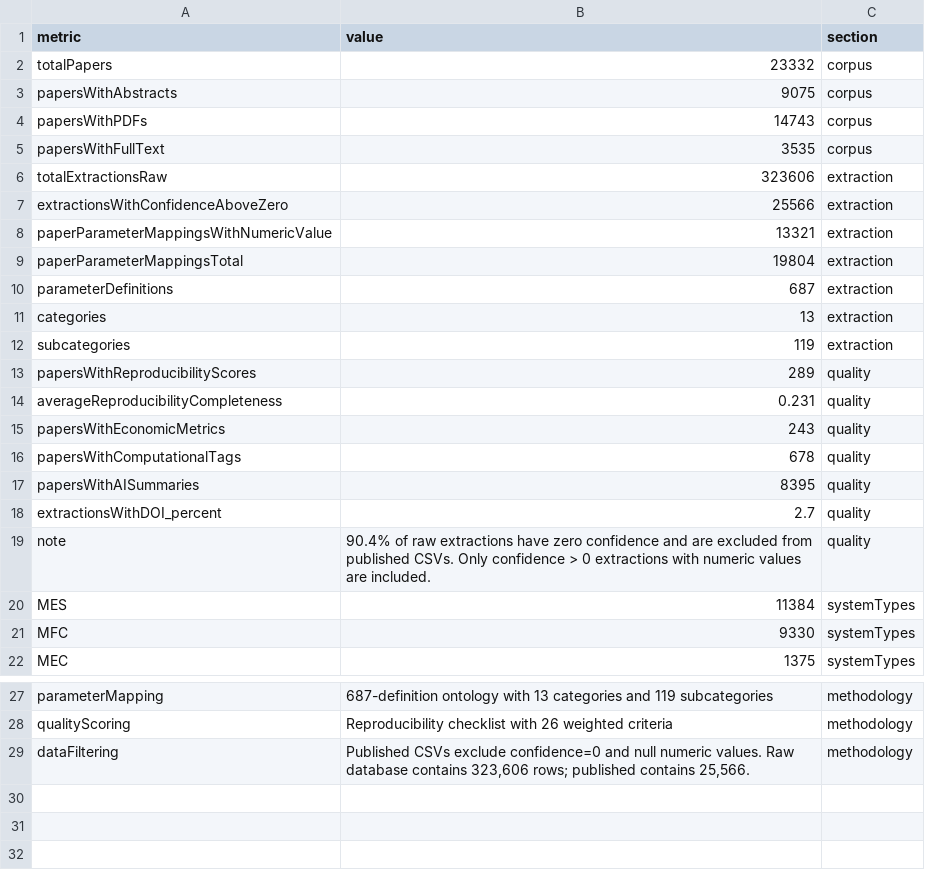
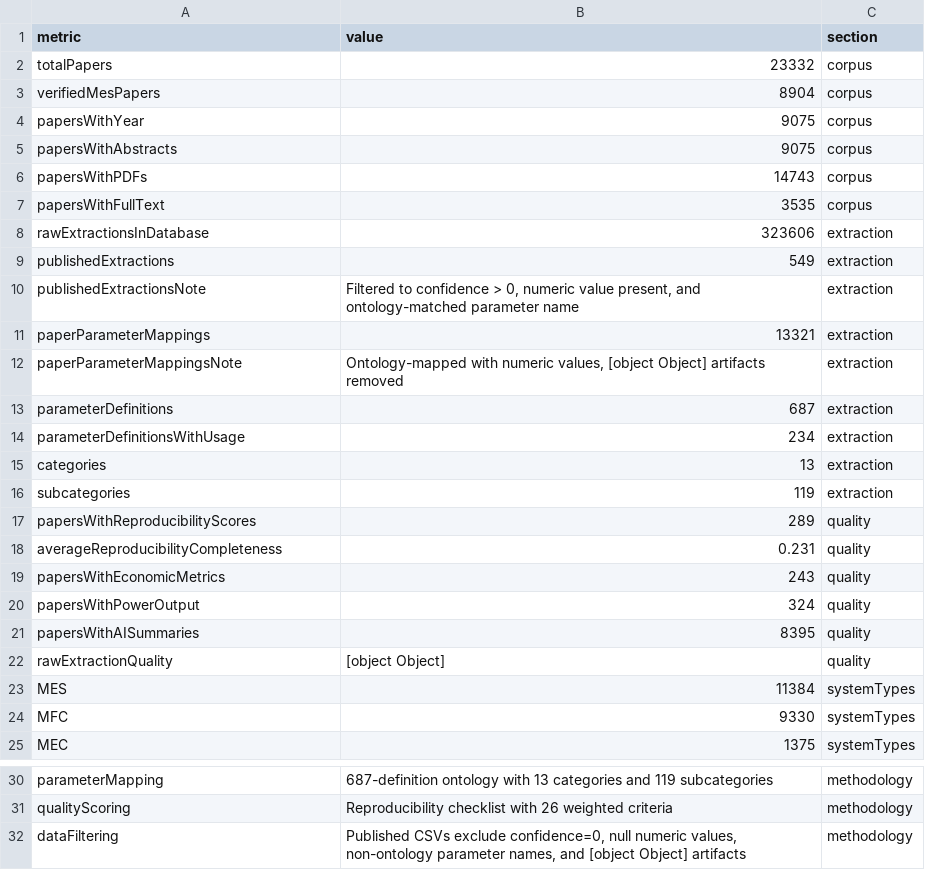
Before and after one commit to Messai-io/MESS-Parameters, a CSV file: data/corpus-summary.csv, drawn as a sheet; only a part is shown, gaps mark what is left out.

```diff
--- a/data/corpus-summary.csv
+++ b/data/corpus-summary.csv
@@ -2,2 +2,4 @@
 totalPapers,23332,corpus
+verifiedMesPapers,8904,corpus
+papersWithYear,9075,corpus
 papersWithAbstracts,9075,corpus
@@ -5,7 +7,9 @@ papersWithPDFs,14743,corpus
 papersWithFullText,3535,corpus
-totalExtractionsRaw,323606,extraction
-extractionsWithConfidenceAboveZero,25566,extraction
-paperParameterMappingsWithNumericValue,13321,extraction
-paperParameterMappingsTotal,19804,extraction
+rawExtractionsInDatabase,323606,extraction
+publishedExtractions,549,extraction
+publishedExtractionsNote,"Filtered to confidence > 0, numeric value present, and ontology-matched parameter name",extraction
+paperParameterMappings,13321,extraction
+paperParameterMappingsNote,"Ontology-mapped with numeric values, [object Object] artifacts removed",extraction
 parameterDefinitions,687,extraction
+parameterDefinitionsWithUsage,234,extraction
 categories,13,extraction
@@ -15,6 +19,5 @@ averageReproducibilityCompleteness,0.231,quality
 papersWithEconomicMetrics,243,quality
-papersWithComputationalTags,678,quality
+papersWithPowerOutput,324,quality
 papersWithAISummaries,8395,quality
-extractionsWithDOI_percent,2.7,quality
-note,90.4% of raw extractions have zero confidence and are excluded from published CSVs. Only confidence > 0 extractions with numeric values are included.,quality
+rawExtractionQuality,[object Object],quality
 MES,11384,systemTypes
@@ -28,2 +31,2 @@ parameterMapping,687-definition ontology with 13 categories and 119 subcategorie
 qualityScoring,Reproducibility checklist with 26 weighted criteria,methodology
-dataFiltering,"Published CSVs exclude confidence=0 and null numeric values. Raw database contains 323,606 rows; published contains 25,566.",methodology
+dataFiltering,"Published CSVs exclude confidence=0, null numeric values, non-ontology parameter names, and [object Object] artifacts",methodology
```
Also changed, not shown: data/parameters-full.csv, 9 other files.
